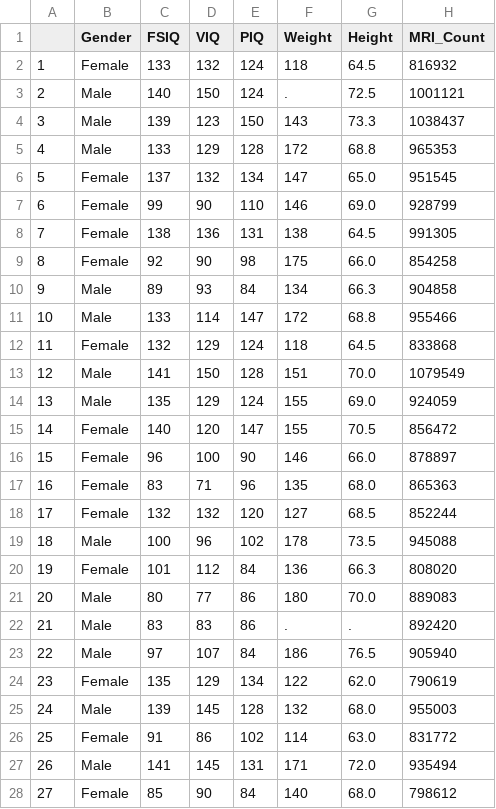
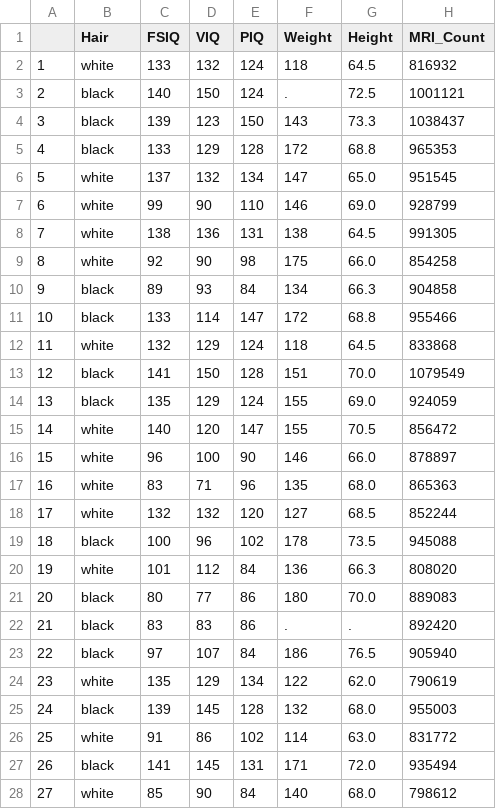
Before and after one commit to miykael/workshops, a CSV file: 180309_marburg/notebooks/python/data/brain_size.csv, drawn as a sheet; only a part is shown; the diff covers the shown part only.

Commit message:
ENH: change the variable gender in all files to hair color

```diff
--- a/180309_marburg/notebooks/python/data/brain_size.csv
+++ b/180309_marburg/notebooks/python/data/brain_size.csv
@@ -1,28 +1,28 @@
-"";"Gender";"FSIQ";"VIQ";"PIQ";"Weight";"Height";"MRI_Count"
-"1";"Female";133;132;124;"118";"64.5";816932
-"2";"Male";140;150;124;".";"72.5";1001121
-"3";"Male";139;123;150;"143";"73.3";1038437
-"4";"Male";133;129;128;"172";"68.8";965353
-"5";"Female";137;132;134;"147";"65.0";951545
-"6";"Female";99;90;110;"146";"69.0";928799
-"7";"Female";138;136;131;"138";"64.5";991305
-"8";"Female";92;90;98;"175";"66.0";854258
-"9";"Male";89;93;84;"134";"66.3";904858
-"10";"Male";133;114;147;"172";"68.8";955466
-"11";"Female";132;129;124;"118";"64.5";833868
-"12";"Male";141;150;128;"151";"70.0";1079549
-"13";"Male";135;129;124;"155";"69.0";924059
-"14";"Female";140;120;147;"155";"70.5";856472
-"15";"Female";96;100;90;"146";"66.0";878897
-"16";"Female";83;71;96;"135";"68.0";865363
-"17";"Female";132;132;120;"127";"68.5";852244
-"18";"Male";100;96;102;"178";"73.5";945088
-"19";"Female";101;112;84;"136";"66.3";808020
-"20";"Male";80;77;86;"180";"70.0";889083
-"21";"Male";83;83;86;".";".";892420
-"22";"Male";97;107;84;"186";"76.5";905940
-"23";"Female";135;129;134;"122";"62.0";790619
-"24";"Male";139;145;128;"132";"68.0";955003
-"25";"Female";91;86;102;"114";"63.0";831772
-"26";"Male";141;145;131;"171";"72.0";935494
-"27";"Female";85;90;84;"140";"68.0";798612
+"";"Hair";"FSIQ";"VIQ";"PIQ";"Weight";"Height";"MRI_Count"
+"1";"white";133;132;124;"118";"64.5";816932
+"2";"black";140;150;124;".";"72.5";1001121
+"3";"black";139;123;150;"143";"73.3";1038437
+"4";"black";133;129;128;"172";"68.8";965353
+"5";"white";137;132;134;"147";"65.0";951545
+"6";"white";99;90;110;"146";"69.0";928799
+"7";"white";138;136;131;"138";"64.5";991305
+"8";"white";92;90;98;"175";"66.0";854258
+"9";"black";89;93;84;"134";"66.3";904858
+"10";"black";133;114;147;"172";"68.8";955466
+"11";"white";132;129;124;"118";"64.5";833868
+"12";"black";141;150;128;"151";"70.0";1079549
+"13";"black";135;129;124;"155";"69.0";924059
+"14";"white";140;120;147;"155";"70.5";856472
+"15";"white";96;100;90;"146";"66.0";878897
+"16";"white";83;71;96;"135";"68.0";865363
+"17";"white";132;132;120;"127";"68.5";852244
+"18";"black";100;96;102;"178";"73.5";945088
+"19";"white";101;112;84;"136";"66.3";808020
+"20";"black";80;77;86;"180";"70.0";889083
+"21";"black";83;83;86;".";".";892420
+"22";"black";97;107;84;"186";"76.5";905940
+"23";"white";135;129;134;"122";"62.0";790619
+"24";"black";139;145;128;"132";"68.0";955003
+"25";"white";91;86;102;"114";"63.0";831772
+"26";"black";141;145;131;"171";"72.0";935494
+"27";"white";85;90;84;"140";"68.0";798612
```
Also changed, not shown: 13 edited cells elsewhere in this file, 180309_marburg/notebooks/python/data/wages.csv, 1 other file.
